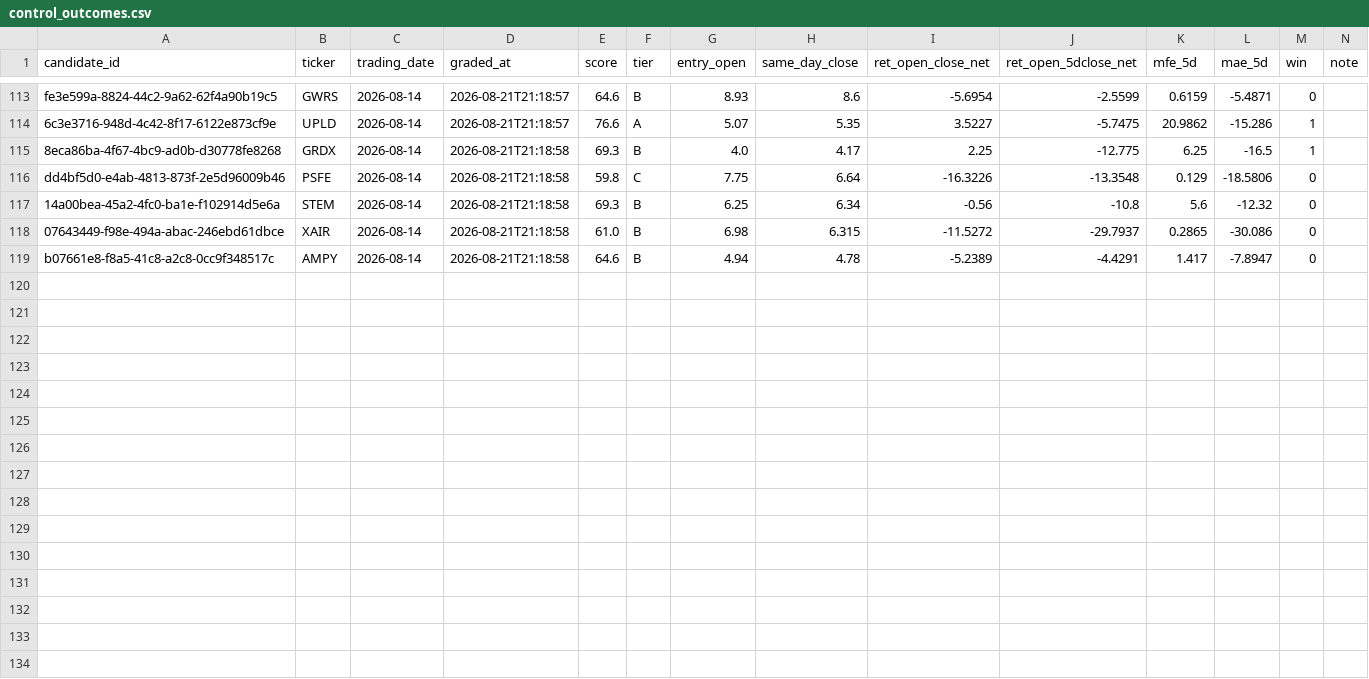
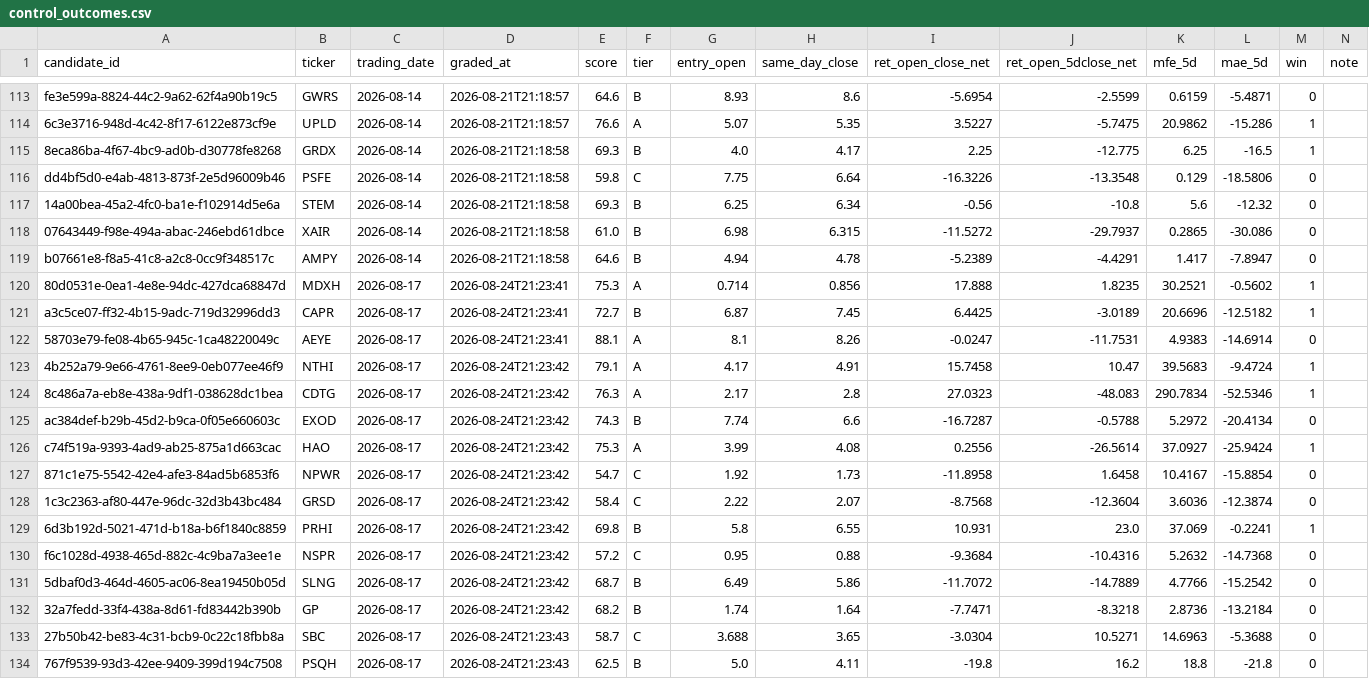
Before and after one commit to joshldavis/ThePickLog, a CSV file: control_outcomes.csv, drawn as a sheet; only a part is shown, gaps mark what is left out.

```diff
--- a/control_outcomes.csv
+++ b/control_outcomes.csv
@@ -119 +119,16 @@ dd4bf5d0-e4ab-4813-873f-2e5d96009b46,PSFE,2026-08-14,2026-08-21T21:18:58,59.8,C,
 b07661e8-f8a5-41c8-a2c8-0cc9f348517c,AMPY,2026-08-14,2026-08-21T21:18:58,64.6,B,4.94,4.78,-5.2389,-4.4291,1.417,-7.8947,0,
+80d0531e-0ea1-4e8e-94dc-427dca68847d,MDXH,2026-08-17,2026-08-24T21:23:41,75.3,A,0.714,0.856,17.888,1.8235,30.2521,-0.5602,1,
+a3c5ce07-ff32-4b15-9adc-719d32996dd3,CAPR,2026-08-17,2026-08-24T21:23:41,72.7,B,6.87,7.45,6.4425,-3.0189,20.6696,-12.5182,1,
+58703e79-fe08-4b65-945c-1ca48220049c,AEYE,2026-08-17,2026-08-24T21:23:41,88.1,A,8.1,8.26,-0.0247,-11.7531,4.9383,-14.6914,0,
+4b252a79-9e66-4761-8ee9-0eb077ee46f9,NTHI,2026-08-17,2026-08-24T21:23:42,79.1,A,4.17,4.91,15.7458,10.47,39.5683,-9.4724,1,
+8c486a7a-eb8e-438a-9df1-038628dc1bea,CDTG,2026-08-17,2026-08-24T21:23:42,76.3,A,2.17,2.8,27.0323,-48.083,290.7834,-52.5346,1,
+ac384def-b29b-45d2-b9ca-0f05e660603c,EXOD,2026-08-17,2026-08-24T21:23:42,74.3,B,7.74,6.6,-16.7287,-0.5788,5.2972,-20.4134,0,
+c74f519a-9393-4ad9-ab25-875a1d663cac,HAO,2026-08-17,2026-08-24T21:23:42,75.3,A,3.99,4.08,0.2556,-26.5614,37.0927,-25.9424,1,
+871c1e75-5542-42e4-afe3-84ad5b6853f6,NPWR,2026-08-17,2026-08-24T21:23:42,54.7,C,1.92,1.73,-11.8958,1.6458,10.4167,-15.8854,0,
+1c3c2363-af80-447e-96dc-32d3b43bc484,GRSD,2026-08-17,2026-08-24T21:23:42,58.4,C,2.22,2.07,-8.7568,-12.3604,3.6036,-12.3874,0,
+6d3b192d-5021-471d-b18a-b6f1840c8859,PRHI,2026-08-17,2026-08-24T21:23:42,69.8,B,5.8,6.55,10.931,23.0,37.069,-0.2241,1,
+f6c1028d-4938-465d-882c-4c9ba7a3ee1e,NSPR,2026-08-17,2026-08-24T21:23:42,57.2,C,0.95,0.88,-9.3684,-10.4316,5.2632,-14.7368,0,
+5dbaf0d3-464d-4605-ac06-8ea19450b05d,SLNG,2026-08-17,2026-08-24T21:23:42,68.7,B,6.49,5.86,-11.7072,-14.7889,4.7766,-15.2542,0,
+32a7fedd-33f4-438a-8d61-fd83442b390b,GP,2026-08-17,2026-08-24T21:23:42,68.2,B,1.74,1.64,-7.7471,-8.3218,2.8736,-13.2184,0,
+27b50b42-be83-4c31-bcb9-0c22c18fbb8a,SBC,2026-08-17,2026-08-24T21:23:43,58.7,C,3.688,3.65,-3.0304,10.5271,14.6963,-5.3688,0,
+767f9539-93d3-42ee-9409-399d194c7508,PSQH,2026-08-17,2026-08-24T21:23:43,62.5,B,5.0,4.11,-19.8,16.2,18.8,-21.8,0,
```
Also changed, not shown: experiments/EXP07-SMAPULL-outcomes.csv, experiments/EXP09-NR7-outcomes.csv, 10 other files.
